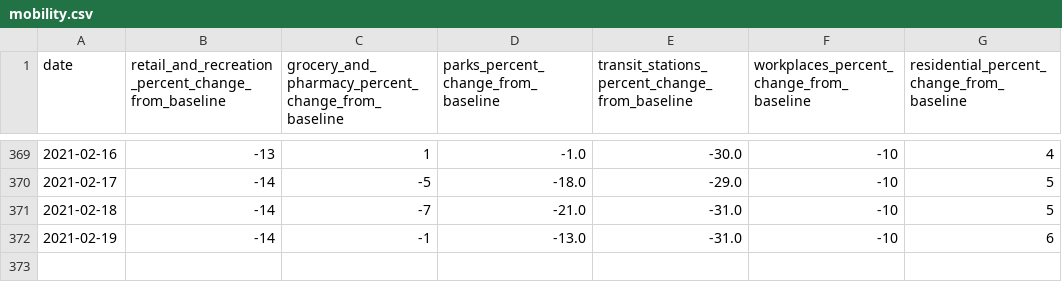
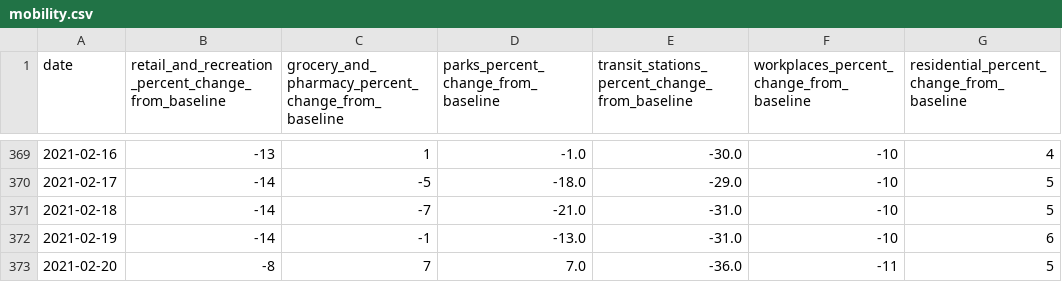
Before and after one commit to saladbowl77/ShigaCovid19UnofficialDataset, a CSV file: datas/mobility.csv, drawn as a sheet; only a part is shown, gaps mark what is left out.

Commit message:
updateData

```diff
--- a/datas/mobility.csv
+++ b/datas/mobility.csv
@@ -372 +372,2 @@ date,retail_and_recreation_percent_change_from_baseline,grocery_and_pharmacy_per
 2021-02-19,-14,-1,-13.0,-31.0,-10,6
+2021-02-20,-8,7,7.0,-36.0,-11,5
```
